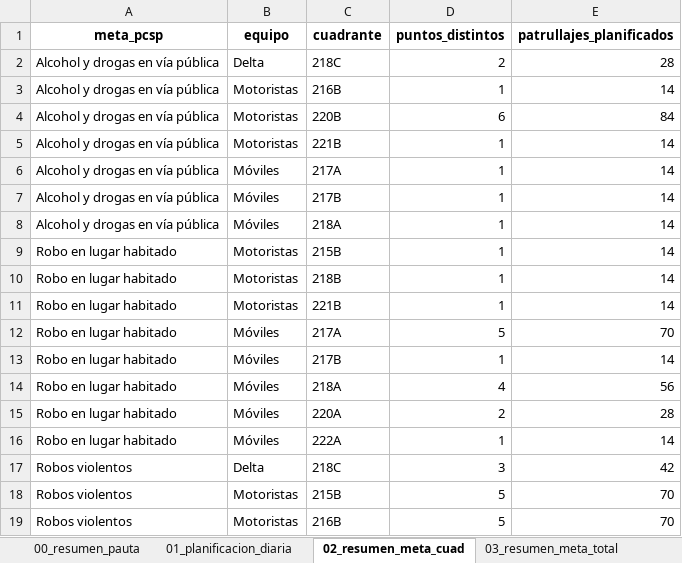
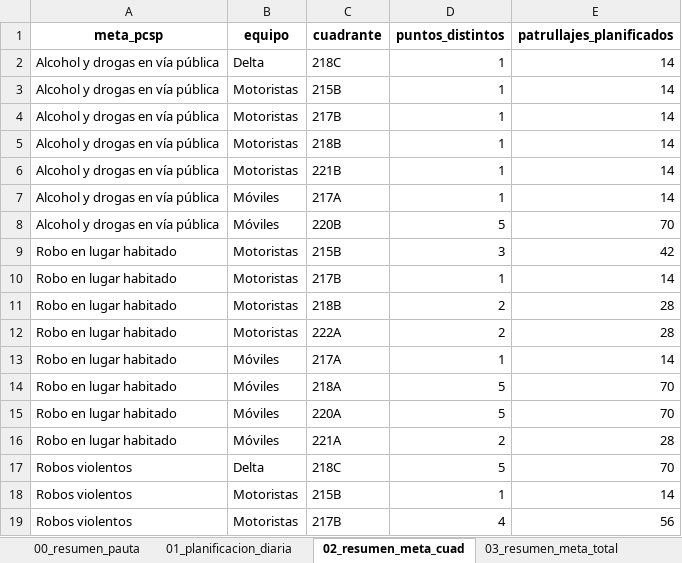
Before and after one commit to dipresec-maipu/pauta-focalizado, an Excel workbook: pauta_verificador_pcsp.xlsx, sheet 02_resumen_meta_cuad, drawn as a sheet; only a part is shown; values as stored, in another font and other column widths than the file's, no borders; removed rows and columns are numbered as before the commit, all else as after; the diff covers the shown part only; the diff names each change by its address in the sheet, - before the commit and + after, or states it on an @@ line.

```diff
--- a/pauta_verificador_pcsp.xlsx (sheet 02_resumen_meta_cuad)
+++ b/pauta_verificador_pcsp.xlsx (sheet 02_resumen_meta_cuad)
-D2 (puntos_distintos): 2
+D2 (puntos_distintos): 1
-E2 (patrullajes_planificados): 28
+E2 (patrullajes_planificados): 14
-C3 (cuadrante): 216B
+C3 (cuadrante): 215B
-C4 (cuadrante): 220B
+C4 (cuadrante): 217B
-D4 (puntos_distintos): 6
+D4 (puntos_distintos): 1
-E4 (patrullajes_planificados): 84
+E4 (patrullajes_planificados): 14
+row 5: Alcohol y drogas en vía pública | Motoristas | 218B | 1 | 14
-C8 (cuadrante): 217B
+C8 (cuadrante): 220B
-D8 (puntos_distintos): 1
+D8 (puntos_distintos): 5
-E8 (patrullajes_planificados): 14
+E8 (patrullajes_planificados): 70
-row 8: Alcohol y drogas en vía pública | Móviles | 218A | 1 | 14
+row 9: Robo en lugar habitado | Motoristas | 215B | 3 | 42
-C10 (cuadrante): 215B
+C10 (cuadrante): 217B
-D11 (puntos_distintos): 1
+D11 (puntos_distintos): 2
-E11 (patrullajes_planificados): 14
+E11 (patrullajes_planificados): 28
+row 12: Robo en lugar habitado | Motoristas | 222A | 2 | 28
-B13 (equipo): Motoristas
+B13 (equipo): Móviles
-C13 (cuadrante): 221B
+C13 (cuadrante): 217A
-C14 (cuadrante): 217A
+C14 (cuadrante): 218A
-row 13: Robo en lugar habitado | Móviles | 217B | 1 | 14
-C15 (cuadrante): 218A
+C15 (cuadrante): 220A
-D15 (puntos_distintos): 4
+D15 (puntos_distintos): 5
-E15 (patrullajes_planificados): 56
+E15 (patrullajes_planificados): 70
-C16 (cuadrante): 220A
+C16 (cuadrante): 221A
-row 16: Robo en lugar habitado | Móviles | 222A | 1 | 14
-D17 (puntos_distintos): 3
+D17 (puntos_distintos): 5
-E17 (patrullajes_planificados): 42
+E17 (patrullajes_planificados): 70
-D18 (puntos_distintos): 5
+D18 (puntos_distintos): 1
-E18 (patrullajes_planificados): 70
+E18 (patrullajes_planificados): 14
-C19 (cuadrante): 216B
+C19 (cuadrante): 217B
-D19 (puntos_distintos): 5
+D19 (puntos_distintos): 4
-E19 (patrullajes_planificados): 70
+E19 (patrullajes_planificados): 56
```
Also changed, not shown: 2 added rows and 8 edited cells elsewhere in this sheet, sheet 01_planificacion_diaria, sheet 04_puntos_base, sheet 03_resumen_meta_total, sheet 00_resumen_pauta, pauta_focalizada_pcsp.xlsx, 10 other files.
